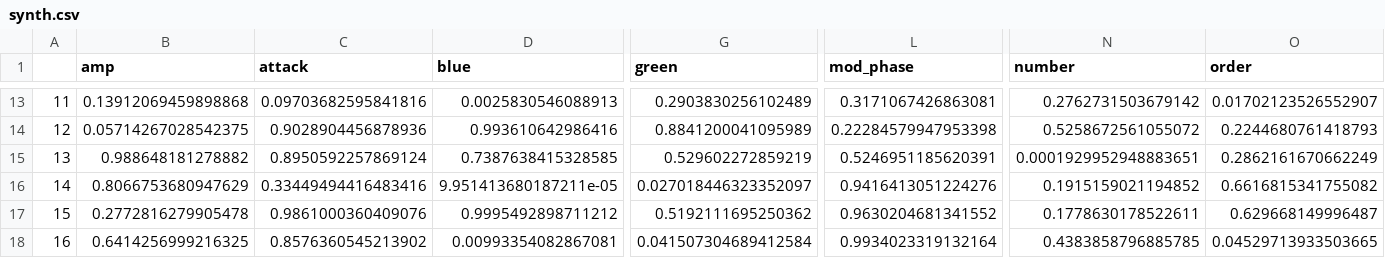
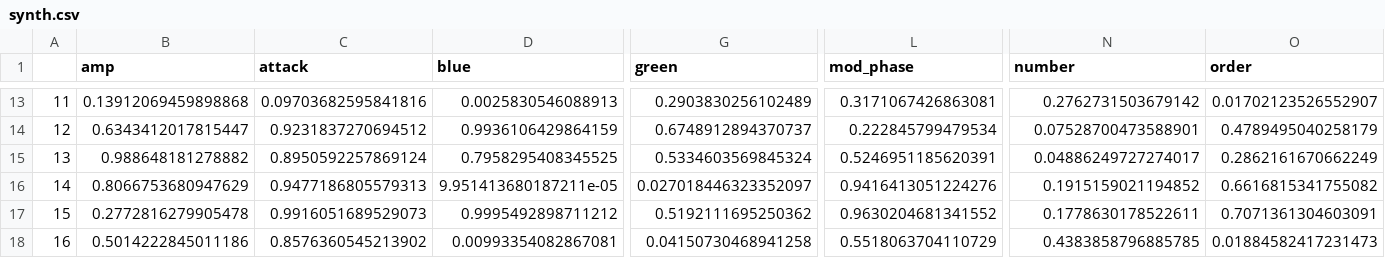
Before and after one commit to st33f/evo-art-yoshi, a CSV file: data/presets/default/current/synth.csv, drawn as a sheet; only a part is shown, gaps mark what is left out; the diff covers the shown part only; the diff names each change by its address in the sheet, - before the commit and + after, or states it on an @@ line.

```diff
--- a/data/presets/default/current/synth.csv
+++ b/data/presets/default/current/synth.csv
-B14 (amp): 0.05714267028542375
+B14 (amp): 0.6343412017815447
-C14 (attack): 0.9028904456878936
+C14 (attack): 0.9231837270694512
-D14 (blue): 0.993610642986416
+D14 (blue): 0.9936106429864159
-G14 (green): 0.8841200041095989
+G14 (green): 0.6748912894370737
-L14 (mod_phase): 0.22284579947953398
+L14 (mod_phase): 0.222845799479534
-N14 (number): 0.5258672561055072
+N14 (number): 0.07528700473588901
-O14 (order): 0.2244680761418793
+O14 (order): 0.4789495040258179
-D15 (blue): 0.7387638415328585
+D15 (blue): 0.7958295408345525
-G15 (green): 0.529602272859219
+G15 (green): 0.5334603569845324
-N15 (number): 0.0001929952948883651
+N15 (number): 0.04886249727274017
-C16 (attack): 0.33449494416483416
+C16 (attack): 0.9477186805579313
-C17 (attack): 0.9861000360409076
+C17 (attack): 0.9916051689529073
-O17 (order): 0.629668149996487
+O17 (order): 0.7071361304603091
-B18 (amp): 0.6414256999216325
+B18 (amp): 0.5014222845011186
-G18 (green): 0.041507304689412584
+G18 (green): 0.04150730468941258
-L18 (mod_phase): 0.9934023319132164
+L18 (mod_phase): 0.5518063704110729
-O18 (order): 0.04529713933503665
+O18 (order): 0.01884582417231473
```
Also changed, not shown: 84 edited cells elsewhere in this file, data/presets/all_synths/current/high_perc.csv, data/presets/all_synths/current/low_perc.csv, 9 other files.
